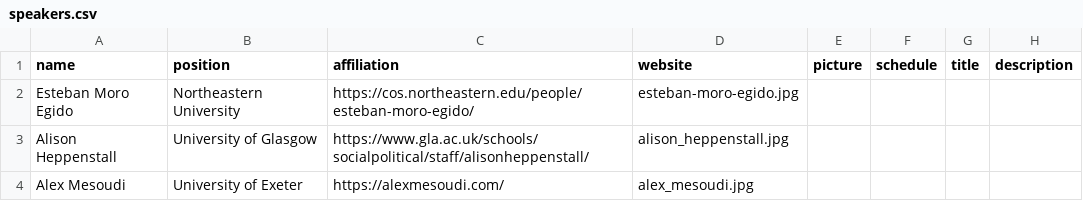
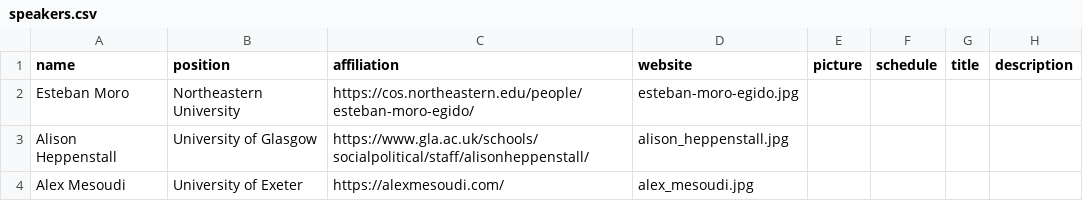
Before and after one commit to CS2Italy/conference, a CSV file: docs/_data/speakers.csv, drawn as a sheet.

Commit message:
Update speakers.csv

```diff
--- a/docs/_data/speakers.csv
+++ b/docs/_data/speakers.csv
@@ -1,3 +1,3 @@
 name,position,affiliation,website,picture,schedule,title,description
-Esteban Moro Egido,Northeastern University,https://cos.northeastern.edu/people/esteban-moro-egido/,esteban-moro-egido.jpg,,,
+Esteban Moro,Northeastern University,https://cos.northeastern.edu/people/esteban-moro-egido/,esteban-moro-egido.jpg,,,
 Alison Heppenstall,University of Glasgow,https://www.gla.ac.uk/schools/socialpolitical/staff/alisonheppenstall/,alison_heppenstall.jpg,,,
```
